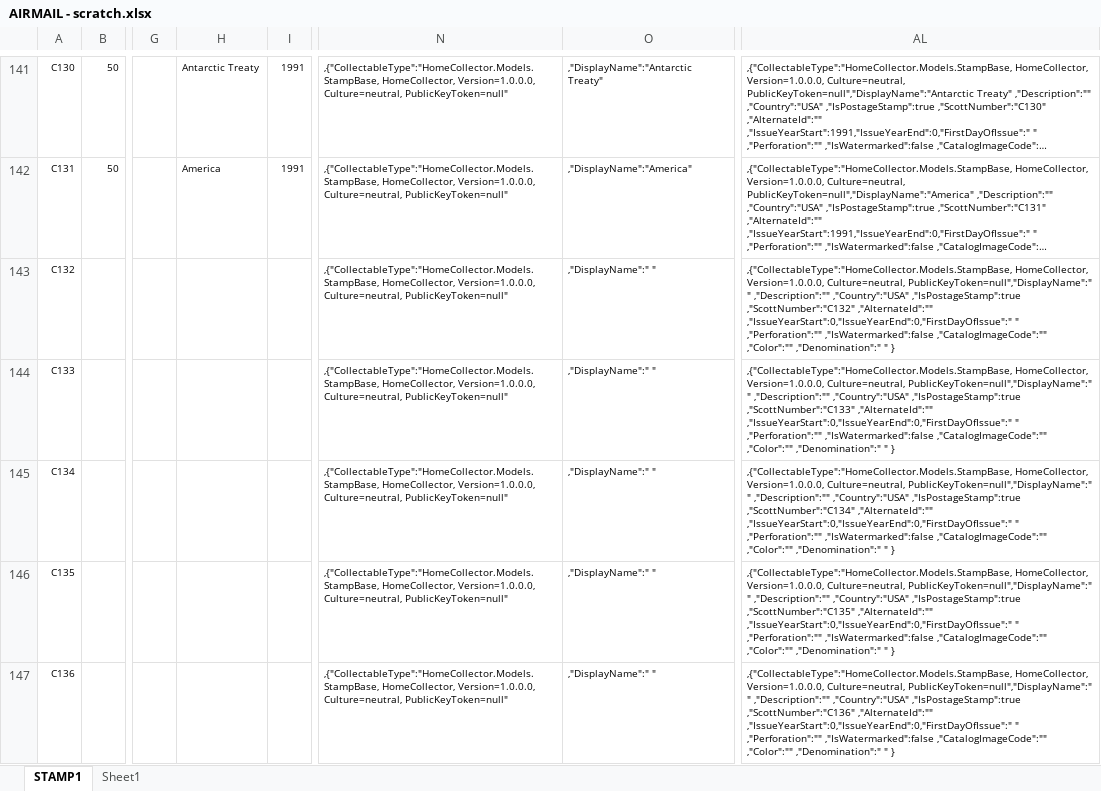
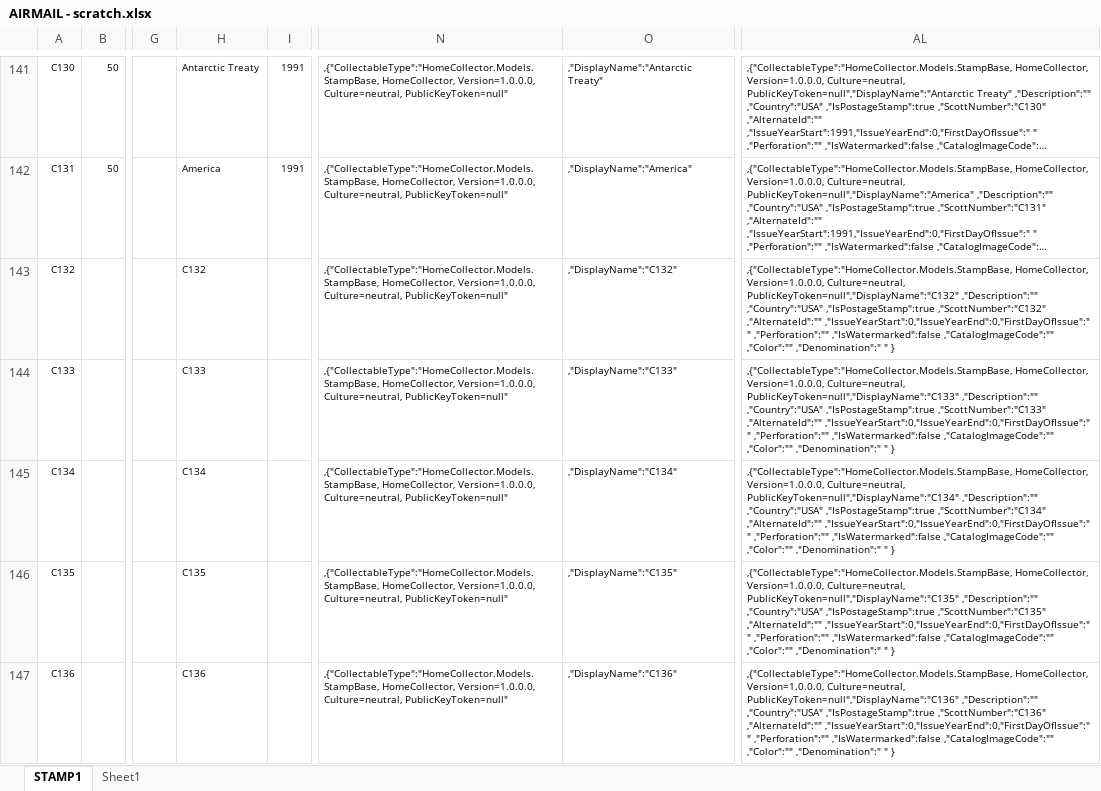
Before and after one commit to TroyerMart/HomeCollector, an Excel workbook: HomeCollector/Data/AIRMAIL - scratch.xlsx, sheet STAMP1, drawn as a sheet; only a part is shown, gaps mark what is left out; long unchanged cells end in …; values as stored, in another font and other column widths than the file's, no borders; the diff covers the shown part only; the diff names each change by its address in the sheet, - before the commit and + after, or states it on an @@ line.

Commit message:
Stamp data - airmail, special

```diff
--- a/HomeCollector/Data/AIRMAIL - scratch.xlsx (sheet STAMP1)
+++ b/HomeCollector/Data/AIRMAIL - scratch.xlsx (sheet STAMP1)
-H143: (empty)
+H143: C132
-O143: ,"DisplayName":" "
+O143: ,"DisplayName":"C132"
-AL143: …Version=1.0.0.0, Culture=neutral, PublicKeyToken=null","DisplayName":" " ,"Description":"" ,"Country":"USA"…
+AL143: …Version=1.0.0.0, Culture=neutral, PublicKeyToken=null","DisplayName":"C132" ,"Description":"" ,"Country":"USA"…
-H144: (empty)
+H144: C133
-O144: ,"DisplayName":" "
+O144: ,"DisplayName":"C133"
-AL144: …Version=1.0.0.0, Culture=neutral, PublicKeyToken=null","DisplayName":" " ,"Description":"" ,"Country":"USA"…
+AL144: …Version=1.0.0.0, Culture=neutral, PublicKeyToken=null","DisplayName":"C133" ,"Description":"" ,"Country":"USA"…
-H145: (empty)
+H145: C134
-O145: ,"DisplayName":" "
+O145: ,"DisplayName":"C134"
-AL145: …Version=1.0.0.0, Culture=neutral, PublicKeyToken=null","DisplayName":" " ,"Description":"" ,"Country":"USA"…
+AL145: …Version=1.0.0.0, Culture=neutral, PublicKeyToken=null","DisplayName":"C134" ,"Description":"" ,"Country":"USA"…
-H146: (empty)
+H146: C135
-O146: ,"DisplayName":" "
+O146: ,"DisplayName":"C135"
-AL146: …Version=1.0.0.0, Culture=neutral, PublicKeyToken=null","DisplayName":" " ,"Description":"" ,"Country":"USA"…
+AL146: …Version=1.0.0.0, Culture=neutral, PublicKeyToken=null","DisplayName":"C135" ,"Description":"" ,"Country":"USA"…
-H147: (empty)
+H147: C136
-O147: ,"DisplayName":" "
+O147: ,"DisplayName":"C136"
-AL147: …Version=1.0.0.0, Culture=neutral, PublicKeyToken=null","DisplayName":" " ,"Description":"" ,"Country":"USA"…
+AL147: …Version=1.0.0.0, Culture=neutral, PublicKeyToken=null","DisplayName":"C136" ,"Description":"" ,"Country":"USA"…
```
Also changed, not shown: 51 edited cells elsewhere in this sheet, HomeCollector/Data/SPECIAL - scratch.xlsx, 2 other files.
